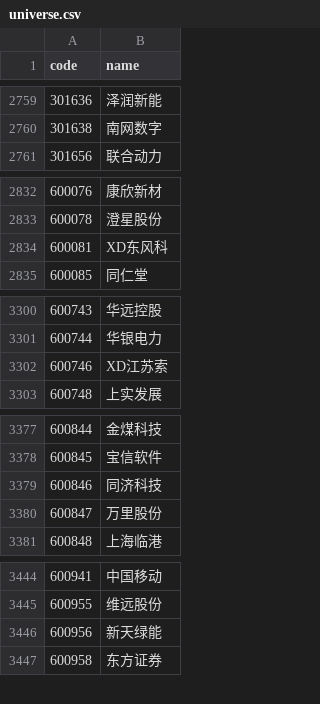
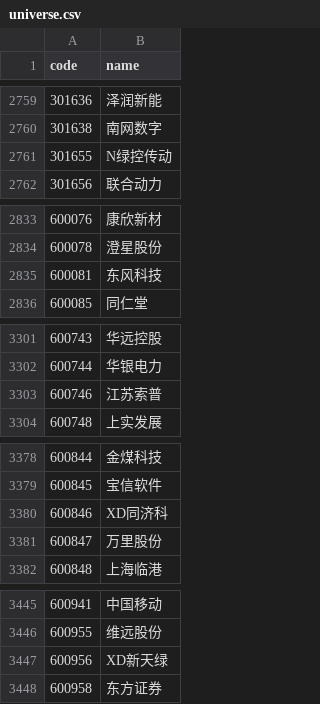
Before and after one commit to haiNono/market-dashboard, a CSV file: data/universe.csv, drawn as a sheet; only a part is shown, gaps mark what is left out; the diff covers the shown part only.

```diff
--- a/data/universe.csv
+++ b/data/universe.csv
@@ -2760,2 +2760,3 @@
 301638,南网数字
+301655,N绿控传动
 301656,联合动力
@@ -2833,3 +2834,3 @@
 600078,澄星股份
-600081,XD东风科
+600081,东风科技
 600085,同仁堂
@@ -3301,3 +3302,3 @@
 600744,华银电力
-600746,XD江苏索
+600746,江苏索普
 600748,上实发展
@@ -3378,3 +3379,3 @@
 600845,宝信软件
-600846,同济科技
+600846,XD同济科
 600847,万里股份
@@ -3445,3 +3446,3 @@
 600955,维远股份
-600956,新天绿能
+600956,XD新天绿
 600958,东方证券
```
Also changed, not shown: 7 edited cells elsewhere in this file, data/option_pcr.csv, data/sector_云服务器.csv, 12 other files.
